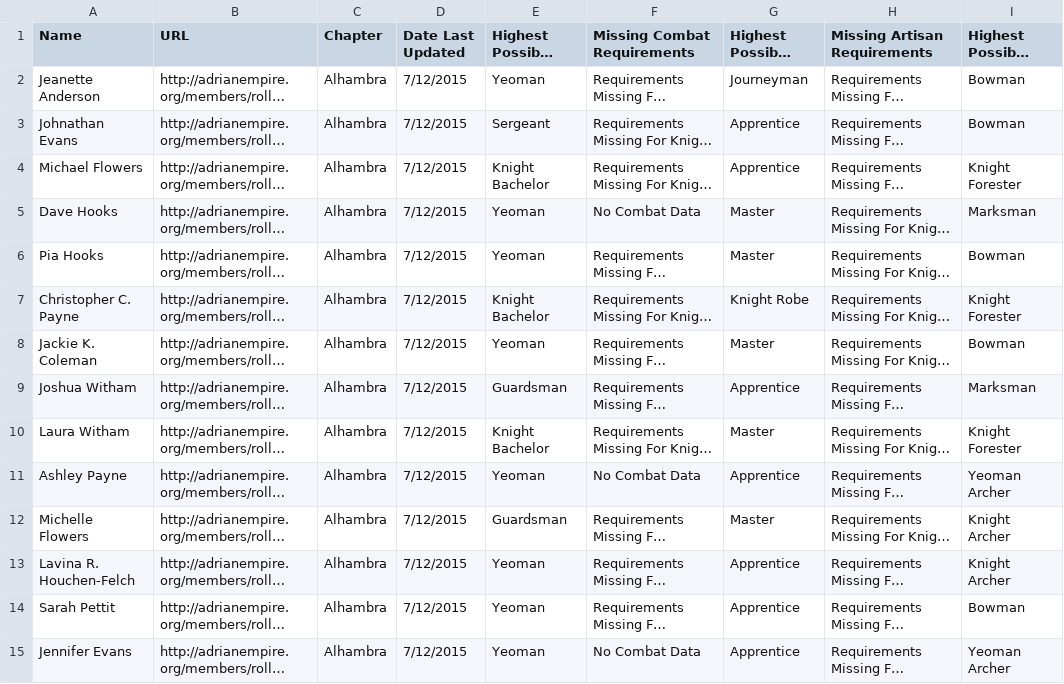
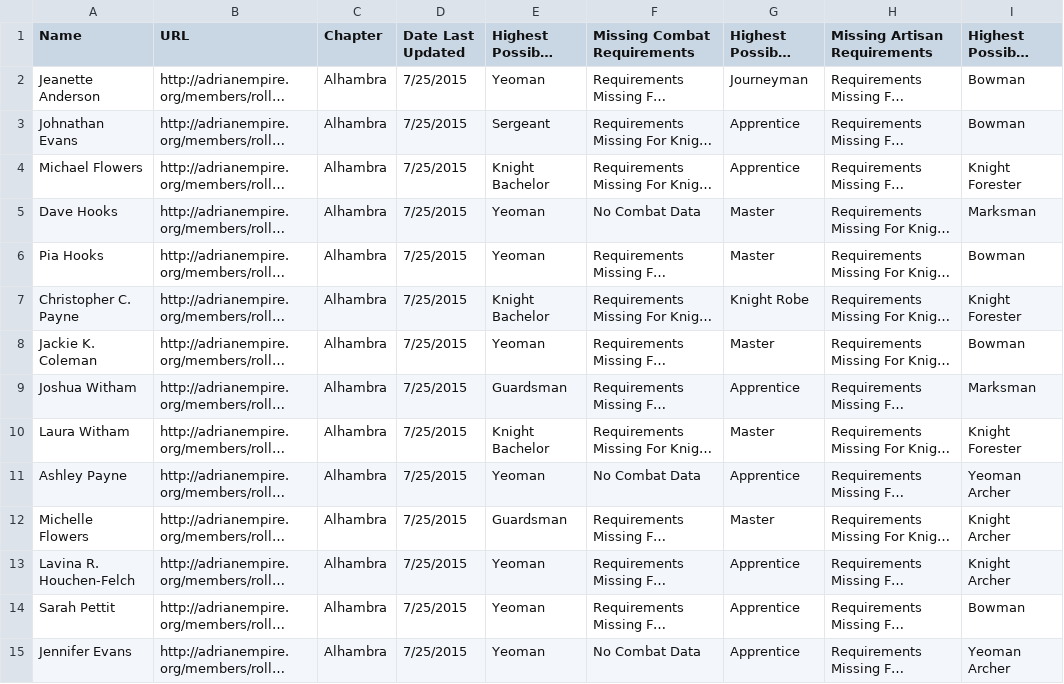
Before and after one commit to GWLlosa/AdriaRanksCalculator, a CSV file: Spreadsheets/Alhambra.csv, drawn as a sheet; only a part is shown; long unchanged cells end in …; the diff covers the shown part only; the diff names each change by its address in the sheet, - before the commit and + after, or states it on an @@ line.

```diff
--- a/Spreadsheets/Alhambra.csv
+++ b/Spreadsheets/Alhambra.csv
-D2:D15 (Date Last Updated): 7/12/2015
+D2:D15 (Date Last Updated): 7/25/2015
```
Also changed, not shown: 6 added rows and 23 edited cells elsewhere in this file, Spreadsheets/Albion-Rayonne.csv, Spreadsheets/AurochsFjord.csv, 41 other files.
